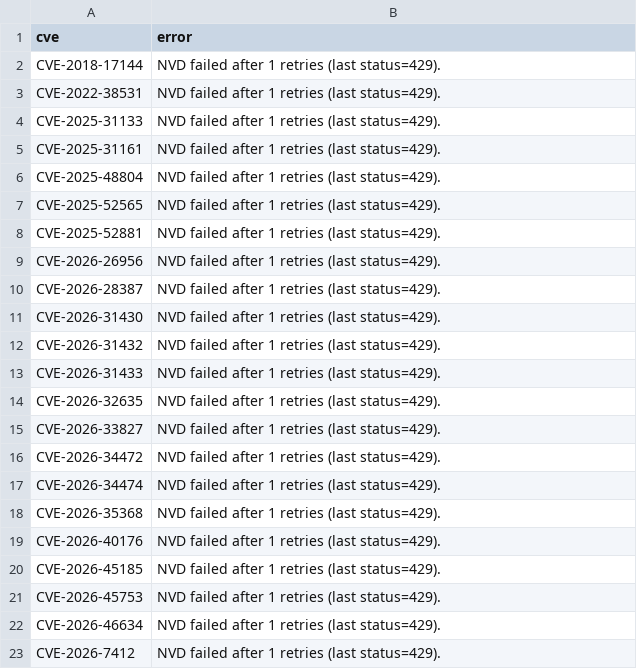
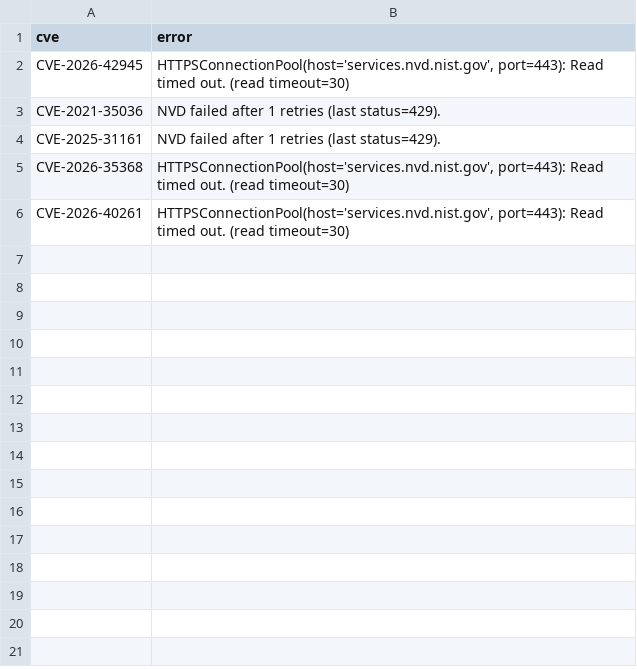
Before and after one commit to therohantilwani/Reddit_CVE_detection, a CSV file: data/nvd_fetch_failures.csv, drawn as a sheet.

```diff
--- a/data/nvd_fetch_failures.csv
+++ b/data/nvd_fetch_failures.csv
@@ -1,23 +1,6 @@
 cve,error
-CVE-2018-17144,NVD failed after 1 retries (last status=429).
-CVE-2022-38531,NVD failed after 1 retries (last status=429).
-CVE-2025-31133,NVD failed after 1 retries (last status=429).
+CVE-2026-42945,"HTTPSConnectionPool(host='services.nvd.nist.gov', port=443): Read timed out. (read timeout=30)"
+CVE-2021-35036,NVD failed after 1 retries (last status=429).
 CVE-2025-31161,NVD failed after 1 retries (last status=429).
-CVE-2025-48804,NVD failed after 1 retries (last status=429).
-CVE-2025-52565,NVD failed after 1 retries (last status=429).
-CVE-2025-52881,NVD failed after 1 retries (last status=429).
-CVE-2026-26956,NVD failed after 1 retries (last status=429).
-CVE-2026-28387,NVD failed after 1 retries (last status=429).
-CVE-2026-31430,NVD failed after 1 retries (last status=429).
-CVE-2026-31432,NVD failed after 1 retries (last status=429).
-CVE-2026-31433,NVD failed after 1 retries (last status=429).
-CVE-2026-32635,NVD failed after 1 retries (last status=429).
-CVE-2026-33827,NVD failed after 1 retries (last status=429).
-CVE-2026-34472,NVD failed after 1 retries (last status=429).
-CVE-2026-34474,NVD failed after 1 retries (last status=429).
-CVE-2026-35368,NVD failed after 1 retries (last status=429).
-CVE-2026-40176,NVD failed after 1 retries (last status=429).
-CVE-2026-45185,NVD failed after 1 retries (last status=429).
-CVE-2026-45753,NVD failed after 1 retries (last status=429).
-CVE-2026-46634,NVD failed after 1 retries (last status=429).
-CVE-2026-7412,NVD failed after 1 retries (last status=429).
+CVE-2026-35368,"HTTPSConnectionPool(host='services.nvd.nist.gov', port=443): Read timed out. (read timeout=30)"
+CVE-2026-40261,"HTTPSConnectionPool(host='services.nvd.nist.gov', port=443): Read timed out. (read timeout=30)"
```
Also changed, not shown: data/cve_summary.csv, data/reddit_cve_key_audit.csv, 3 other files.
